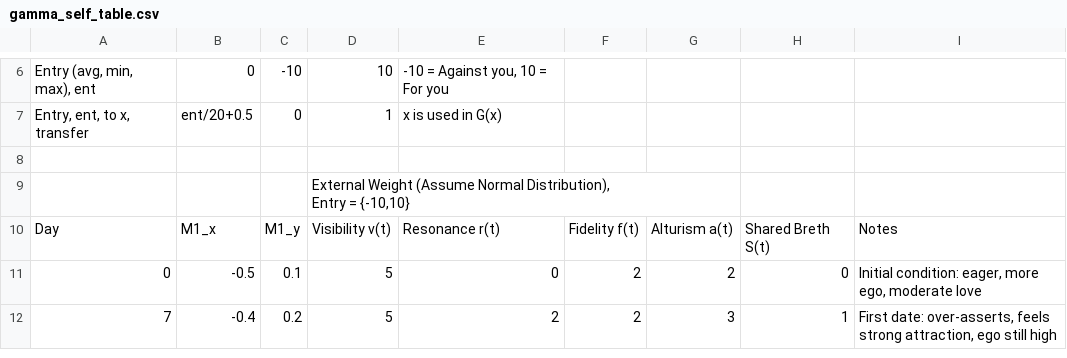
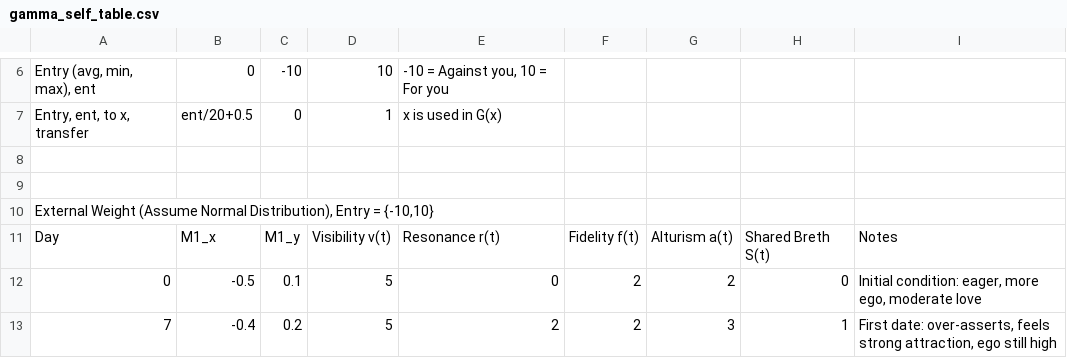
Before and after one commit to CuriousOne23/WhenMathPrays, a CSV file: docs/scenarios/Singles_Dating_to_Love/gamma_self_table.csv, drawn as a sheet; only a part is shown, gaps mark what is left out.

Commit message:
Update gamma_self_table.csv

```diff
--- a/docs/scenarios/Singles_Dating_to_Love/gamma_self_table.csv
+++ b/docs/scenarios/Singles_Dating_to_Love/gamma_self_table.csv
@@ -8,4 +8,4 @@ Entry, ent, to x, transfer	ent/20+0.5	0	1	x is used in G(x)
 
-			"External Weight (Assume Normal Distribution),
-Entry = {-10,10}"					
+			
+External Weight (Assume Normal Distribution), Entry = {-10,10}					
 Day	M1_x	M1_y	Visibility v(t)	Resonance r(t)	Fidelity f(t)	Alturism a(t)	Shared Breth S(t)	Notes
```
